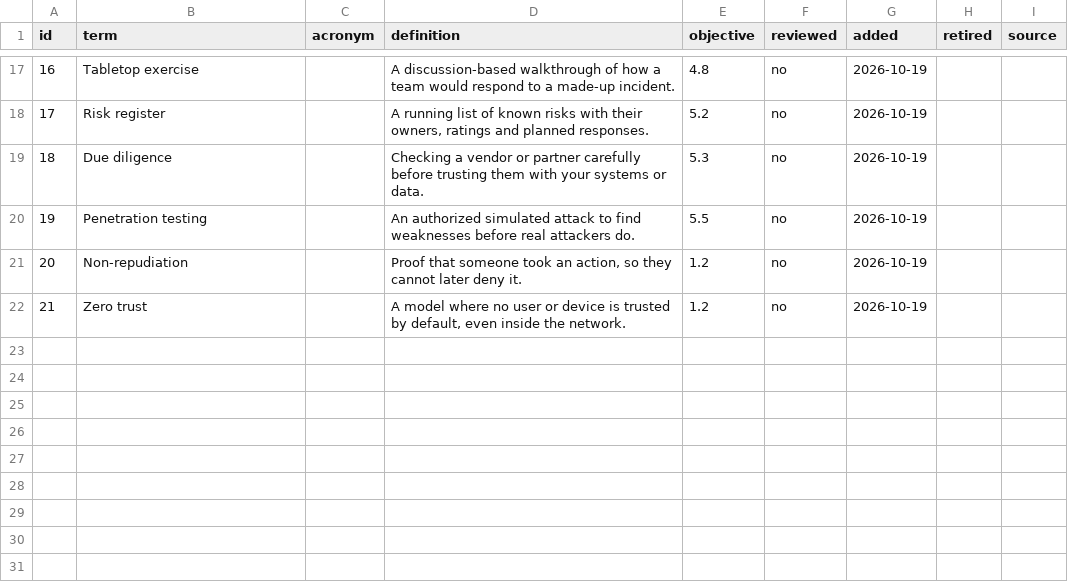
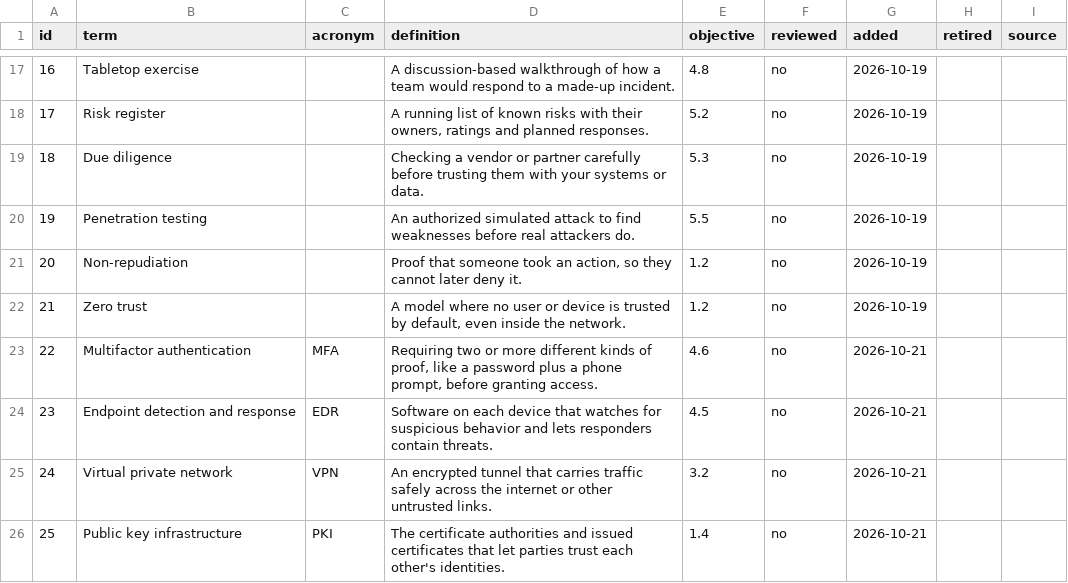
Before and after one commit to UACrimsonDefense/sec-le, a CSV file: data/terms.csv, drawn as a sheet; only a part is shown, gaps mark what is left out; the diff names each change by its address in the sheet, - before the commit and + after, or states it on an @@ line.

Commit message:
Add acronym mode and WCAG 2.1 AA accessibility pass

```diff
--- a/data/terms.csv
+++ b/data/terms.csv
+row 23: 22 | Multifactor authentication | MFA | Requiring two or more different kinds of proof, like a password plus a phone prompt, before granting access. | 4.6 | no | 2026-10-21
+row 24: 23 | Endpoint detection and response | EDR | Software on each device that watches for suspicious behavior and lets responders contain threats. | 4.5 | no | 2026-10-21
+row 25: 24 | Virtual private network | VPN | An encrypted tunnel that carries traffic safely across the internet or other untrusted links. | 3.2 | no | 2026-10-21
+row 26: 25 | Public key infrastructure | PKI | The certificate authorities and issued certificates that let parties trust each other's identities. | 1.4 | no | 2026-10-21
```
Also changed, not shown: 22 other files.
